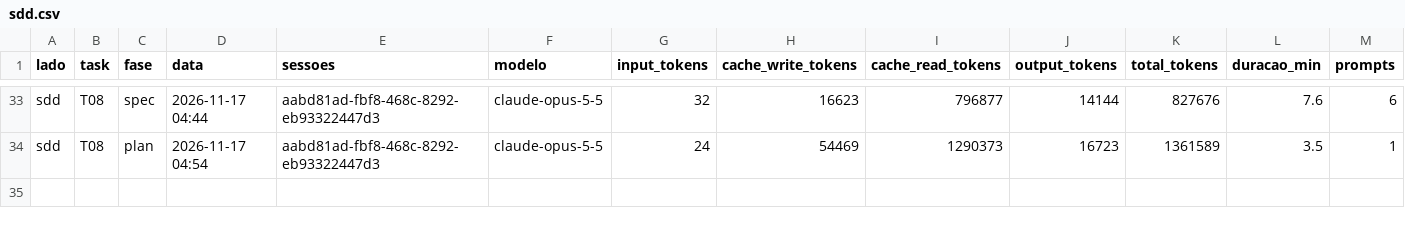
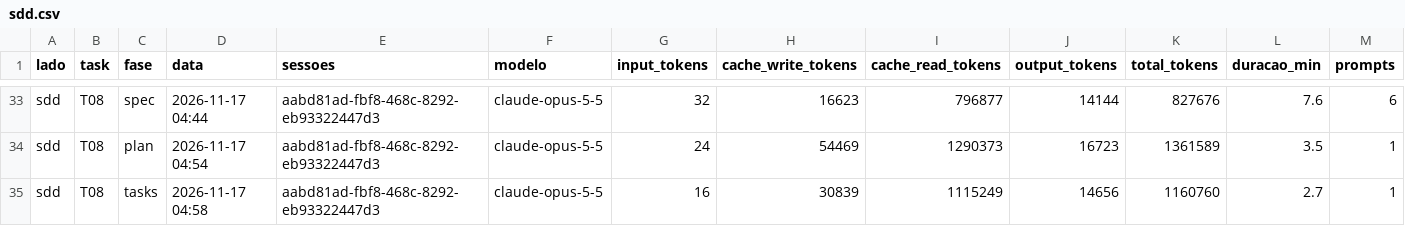
Before and after one commit to Sergio0203/share-screen-workspace, a CSV file: data/sdd.csv, drawn as a sheet; only a part is shown, gaps mark what is left out; rows hold the shown columns only; the diff names each change by its address in the sheet, - before the commit and + after, or states it on an @@ line.

Commit message:
sdd: T08 tasks (ok_primeira)

```diff
--- a/data/sdd.csv
+++ b/data/sdd.csv
+row 35: sdd | T08 | tasks | 2026-11-17 04:58 | aabd81ad-fbf8-468c-8292-eb93322447d3 | claude-opus-5-5 | 16 | 30839 | 1115249 | 14656 | 1160760 | 2.7 | 1
```
